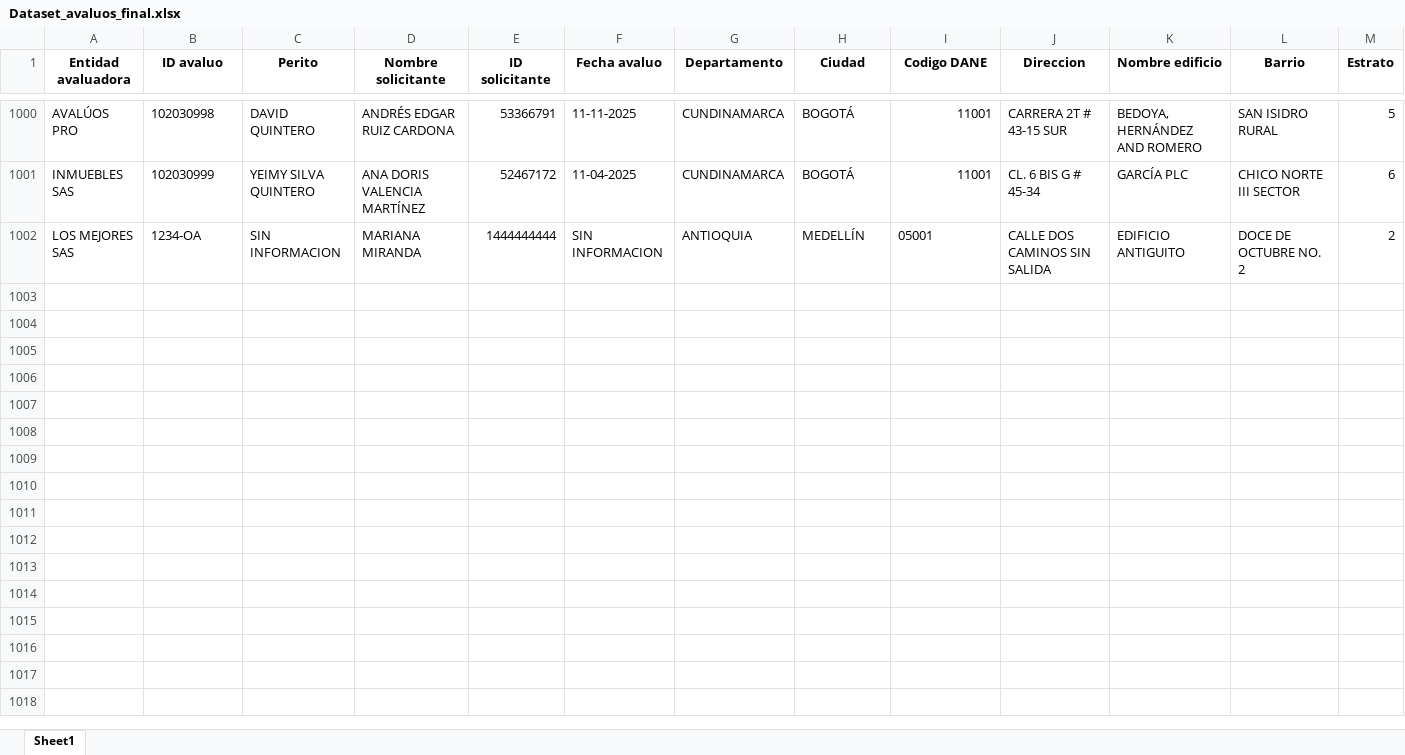
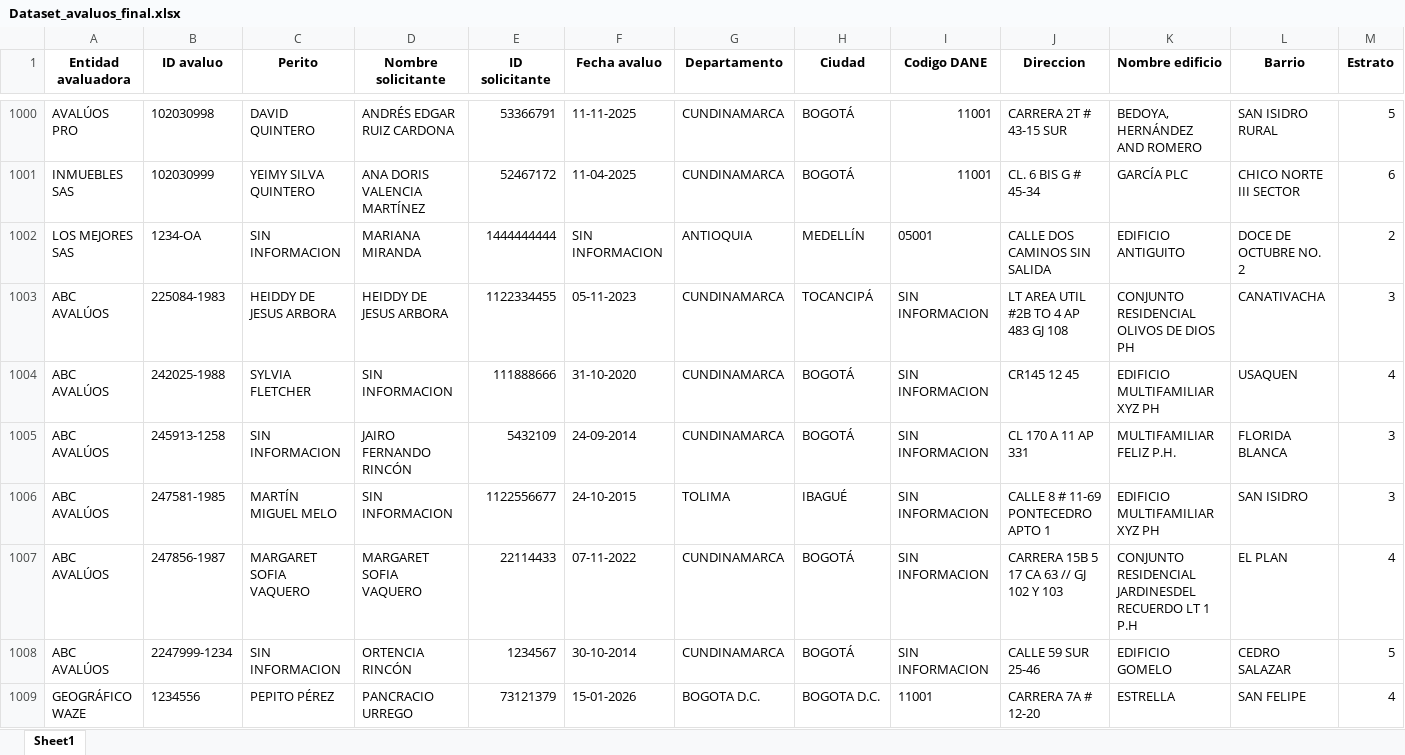
Before and after one commit to JoseDarioHernandez2/Proyecto_Data_Cleansing, an Excel workbook: data/data_procesada/Dataset_avaluos_final.xlsx, sheet Sheet1, drawn as a sheet; only a part is shown, gaps mark what is left out; values as stored, in another font and other column widths than the file's, no borders; rows hold the shown columns only; the diff names each change by its address in the sheet, - before the commit and + after, or states it on an @@ line.

```diff
--- a/data/data_procesada/Dataset_avaluos_final.xlsx (sheet Sheet1)
+++ b/data/data_procesada/Dataset_avaluos_final.xlsx (sheet Sheet1)
+row 1003: ABC AVALÚOS | 225084-1983 | HEIDDY DE JESUS ARBORA | HEIDDY DE JESUS ARBORA | 1122334455 | 05-11-2023 | CUNDINAMARCA | TOCANCIPÁ | SIN INFORMACION | LT AREA UTIL #2B TO 4 AP 483 GJ 108 | CONJUNTO RESIDENCIAL OLIVOS DE DIOS PH | CANATIVACHA | 3
+row 1004: ABC AVALÚOS | 242025-1988 | SYLVIA FLETCHER | SIN INFORMACION | 111888666 | 31-10-2020 | CUNDINAMARCA | BOGOTÁ | SIN INFORMACION | CR145 12 45 | EDIFICIO MULTIFAMILIAR XYZ PH | USAQUEN | 4
+row 1005: ABC AVALÚOS | 245913-1258 | SIN INFORMACION | JAIRO FERNANDO RINCÓN | 5432109 | 24-09-2014 | CUNDINAMARCA | BOGOTÁ | SIN INFORMACION | CL 170 A 11 AP 331 | MULTIFAMILIAR FELIZ P.H. | FLORIDA BLANCA | 3
+row 1006: ABC AVALÚOS | 247581-1985 | MARTÍN MIGUEL MELO | SIN INFORMACION | 1122556677 | 24-10-2015 | TOLIMA | IBAGUÉ | SIN INFORMACION | CALLE 8 # 11-69 PONTECEDRO APTO 1 | EDIFICIO MULTIFAMILIAR XYZ ΡΗ | SAN ISIDRO | 3
+row 1007: ABC AVALÚOS | 247856-1987 | MARGARET SOFIA VAQUERO | MARGARET SOFIA VAQUERO | 22114433 | 07-11-2022 | CUNDINAMARCA | BOGOTÁ | SIN INFORMACION | CARRERA 15B 5 17 CA 63 // GJ 102 Y 103 | CONJUNTO RESIDENCIAL JARDINESDEL RECUERDO LT 1 P.H | EL PLAN | 4
+row 1008: ABC AVALÚOS | 2247999-1234 | SIN INFORMACION | ORTENCIA RINCÓN | 1234567 | 30-10-2014 | CUNDINAMARCA | BOGOTÁ | SIN INFORMACION | CALLE 59 SUR 25-46 | EDIFICIO GOMELO | CEDRO SALAZAR | 5
+row 1009: GEOGRÁFICO WAZE | 1234556 | PEPITO PÉREZ | PANCRACIO URREGO | 73121379 | 15-01-2026 | BOGOTA D.C. | BOGOTA D.C. | 11001 | CARRERA 7A # 12-20 | ESTRELLA | SAN FELIPE | 4
```
Also changed, not shown: data/data_extraida/Base_Datos_Avaluos.xlsx, 13 other files.
